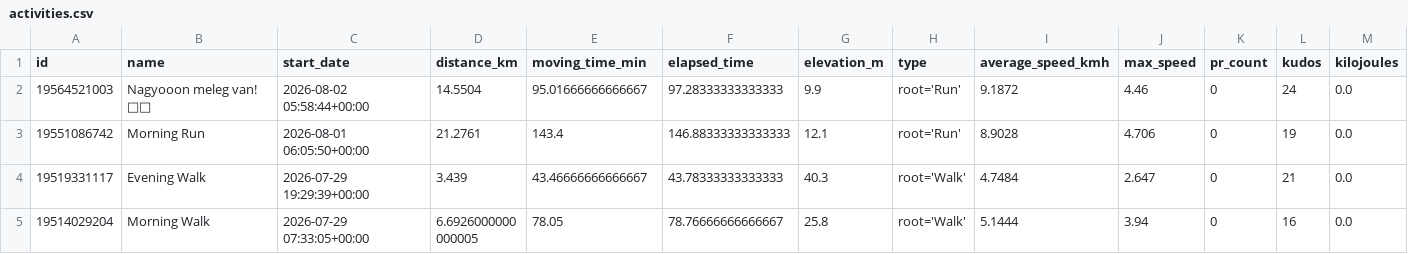
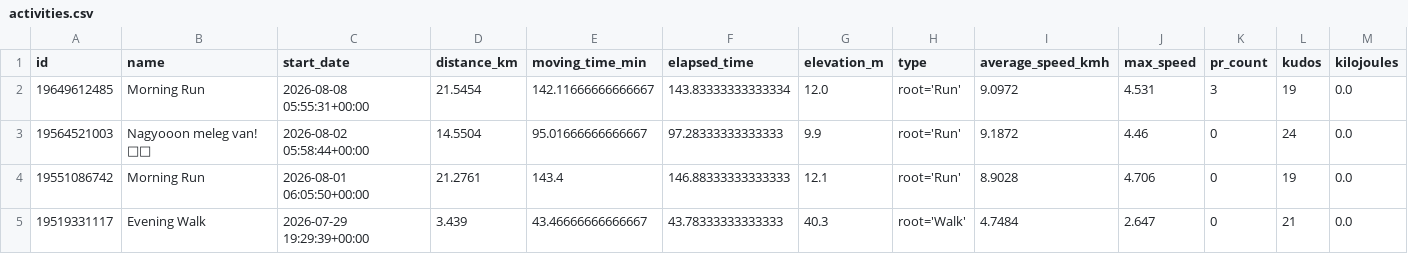
Before and after one commit to ak91hu/ModernHumbleBragDashboard, a CSV file: data/activities.csv, drawn as a sheet; only a part is shown; the shorter side is filled out with more unchanged rows; rows hold the shown columns only; the diff names each change by its address in the sheet, - before the commit and + after, or states it on an @@ line.

Commit message:
Auto-update Strava data

```diff
--- a/data/activities.csv
+++ b/data/activities.csv
+row 2: 19649612485 | Morning Run | 2026-08-08 05:55:31+00:00 | 21.5454 | 142.11666666666667 | 143.83333333333334 | 12.0 | root='Run' | 9.0972 | 4.531 | 3 | 19 | 0.0
```
